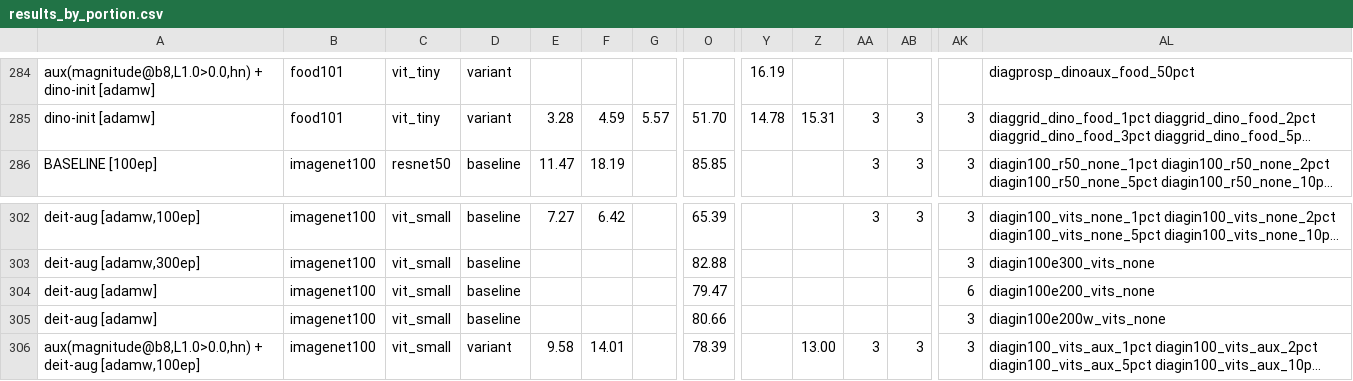
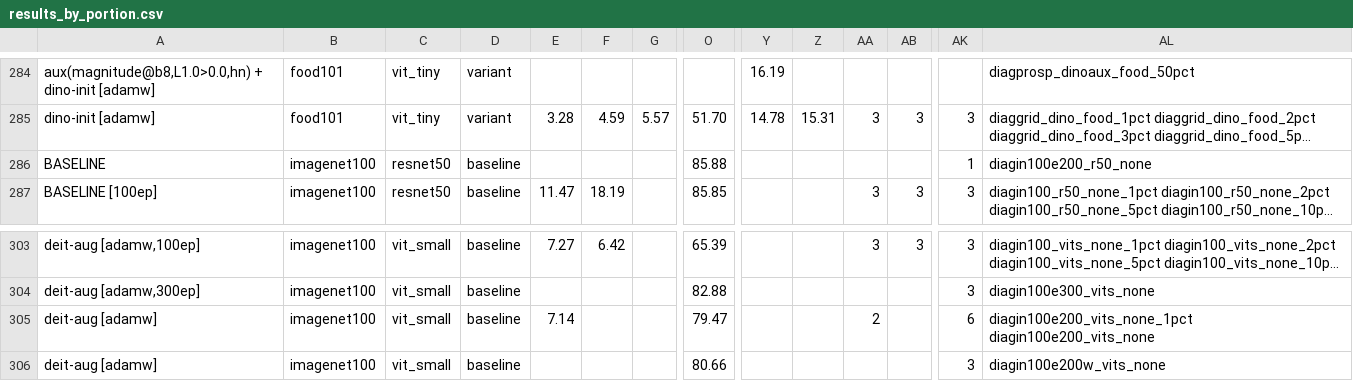
Before and after one commit to GCVCG/MomentAux, a CSV file: results/results_by_portion.csv, drawn as a sheet; only a part is shown, gaps mark what is left out; the shorter side is filled out with more unchanged rows; long unchanged cells end in …; addresses are those after the commit; rows hold the shown columns only; the diff names each change by its address in the sheet, - before the commit and + after, or states it on an @@ line.

```diff
--- a/results/results_by_portion.csv
+++ b/results/results_by_portion.csv
+row 286: BASELINE | imagenet100 | resnet50 | baseline |  |  |  | 85.88 |  |  |  |  | 1 | diagin100e200_r50_none
-E305: (empty)
+E305: 7.14
-AA305: (empty)
+AA305: 2
-AL305: diagin100e200_vits_none
+AL305: diagin100e200_vits_none_1pct diagin100e200_vits_none
```
Also changed, not shown: results/all_results.csv, 28 other files.
